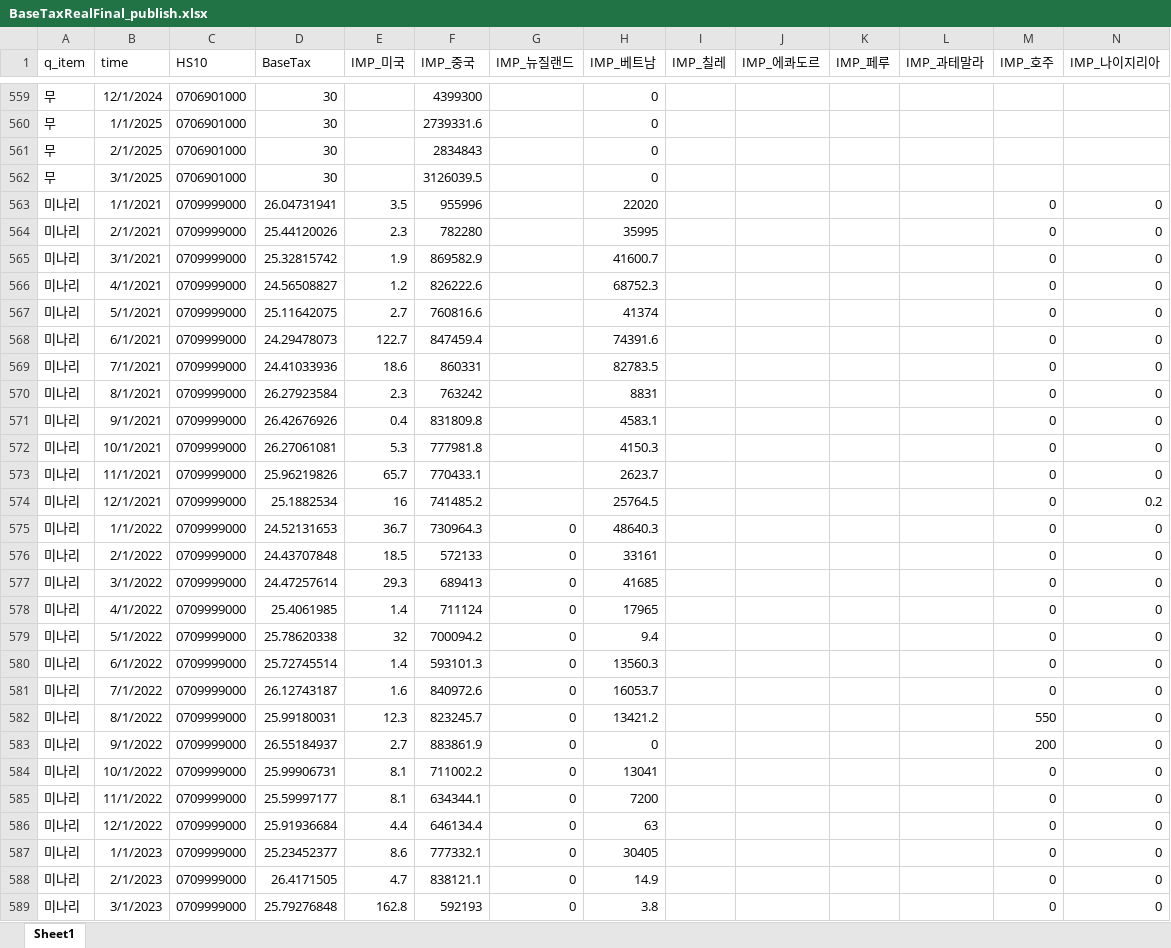
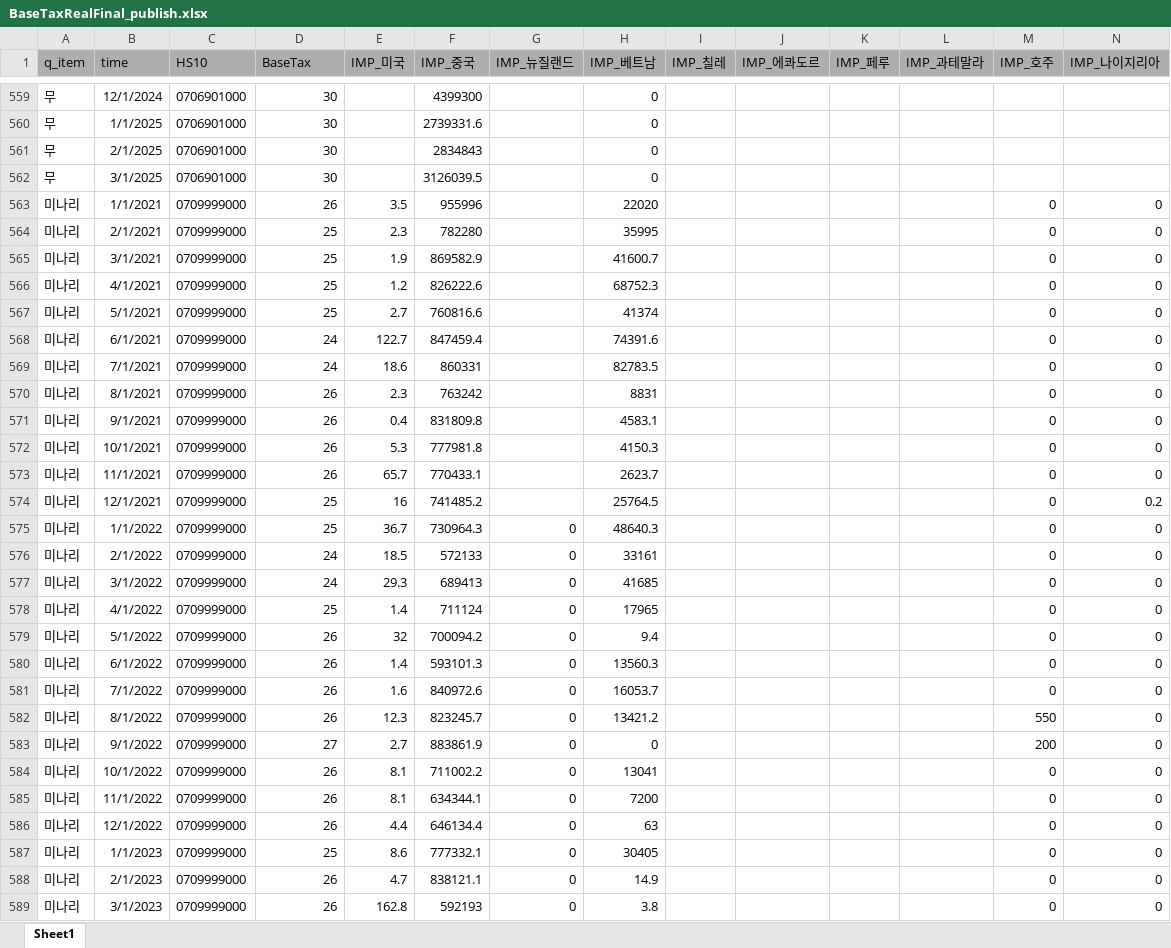
Before and after one commit to jayjeo/github_TRQ, an Excel workbook: BaseTaxRealFinal_publish.xlsx, sheet Sheet1, drawn as a sheet; only a part is shown, gaps mark what is left out; values as stored, in another font and other column widths than the file's, no borders; conditional formats not drawn; the diff covers the shown part only; the diff names each change by its address in the sheet, - before the commit and + after, or states it on an @@ line.

```diff
--- a/BaseTaxRealFinal_publish.xlsx (sheet Sheet1)
+++ b/BaseTaxRealFinal_publish.xlsx (sheet Sheet1)
-A1:N1 fill: none
+A1:N1 fill: #AEAEAE
-D563 (BaseTax): 26.04731941
+D563 (BaseTax): 26
-D564 (BaseTax): 25.44120026
+D564 (BaseTax): 25
-D565 (BaseTax): 25.32815742
+D565 (BaseTax): 25
-D566 (BaseTax): 24.56508827
+D566 (BaseTax): 25
-D567 (BaseTax): 25.11642075
+D567 (BaseTax): 25
-D568 (BaseTax): 24.29478073
+D568 (BaseTax): 24
-D569 (BaseTax): 24.41033936
+D569 (BaseTax): 24
-D570 (BaseTax): 26.27923584
+D570 (BaseTax): 26
-D571 (BaseTax): 26.42676926
+D571 (BaseTax): 26
-D572 (BaseTax): 26.27061081
+D572 (BaseTax): 26
-D573 (BaseTax): 25.96219826
+D573 (BaseTax): 26
-D574 (BaseTax): 25.1882534
+D574 (BaseTax): 25
-D575 (BaseTax): 24.52131653
+D575 (BaseTax): 25
-D576 (BaseTax): 24.43707848
+D576 (BaseTax): 24
-D577 (BaseTax): 24.47257614
+D577 (BaseTax): 24
-D578 (BaseTax): 25.4061985
+D578 (BaseTax): 25
-D579 (BaseTax): 25.78620338
+D579 (BaseTax): 26
-D580 (BaseTax): 25.72745514
+D580 (BaseTax): 26
-D581 (BaseTax): 26.12743187
+D581 (BaseTax): 26
-D582 (BaseTax): 25.99180031
+D582 (BaseTax): 26
-D583 (BaseTax): 26.55184937
+D583 (BaseTax): 27
-D584 (BaseTax): 25.99906731
+D584 (BaseTax): 26
-D585 (BaseTax): 25.59997177
+D585 (BaseTax): 26
-D586 (BaseTax): 25.91936684
+D586 (BaseTax): 26
-D587 (BaseTax): 25.23452377
+D587 (BaseTax): 25
-D588 (BaseTax): 26.4171505
+D588 (BaseTax): 26
-D589 (BaseTax): 25.79276848
+D589 (BaseTax): 26
```
Also changed, not shown: 625 edited cells and cell formats elsewhere in this sheet, 5 other files.
